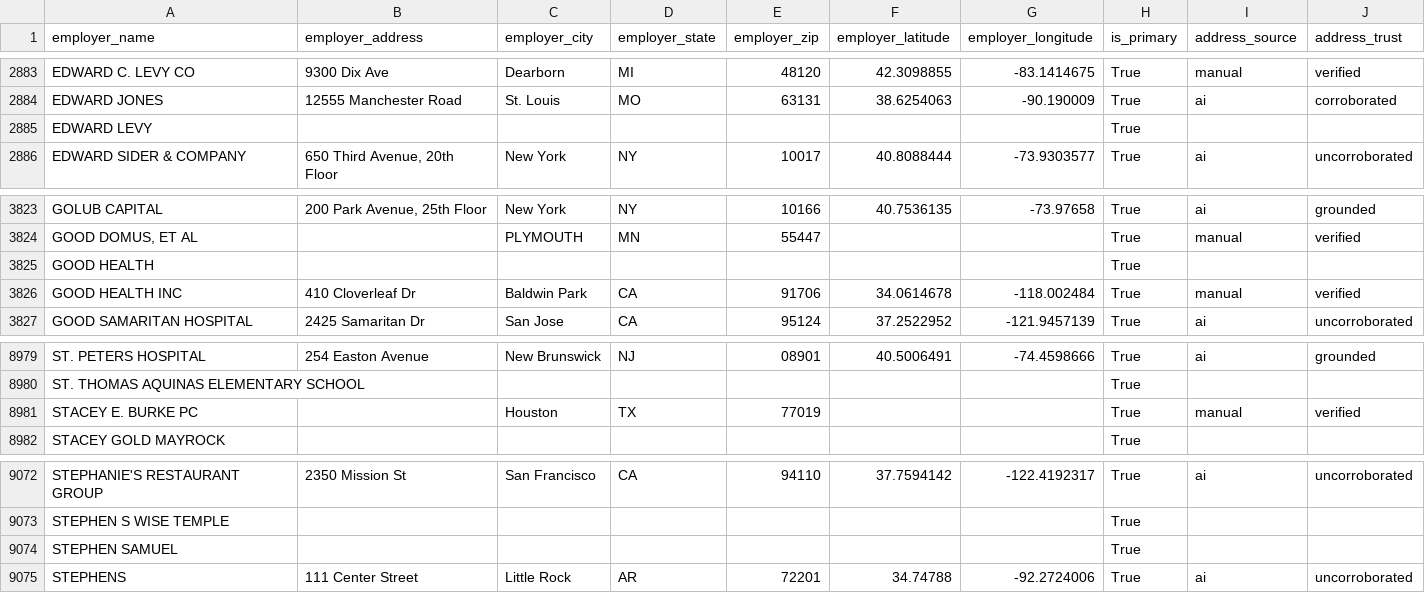
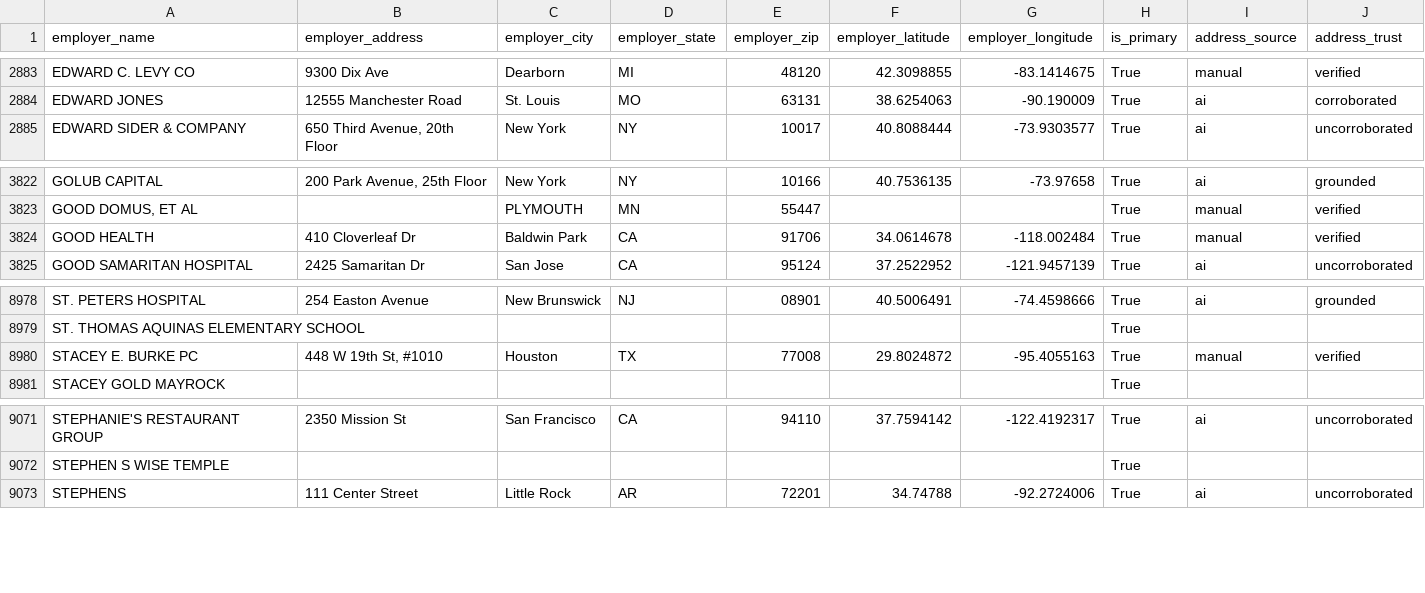
Before and after one commit to tareeqemad/fec-pipeline, a CSV file: data/employer_locations.csv, drawn as a sheet; only a part is shown, gaps mark what is left out; the diff covers the shown part only.

```diff
--- a/data/employer_locations.csv
+++ b/data/employer_locations.csv
@@ -2884,3 +2884,2 @@ EDWARD C. LEVY CO,9300 Dix Ave,Dearborn,MI,48120,42.3098855,-83.1414675,True,man
 EDWARD JONES,12555 Manchester Road,St. Louis,MO,63131,38.6254063,-90.190009,True,ai,corroborated
-EDWARD LEVY,,,,,,,True,,
 EDWARD SIDER & COMPANY,"650 Third Avenue, 20th Floor",New York,NY,10017,40.8088444,-73.9303577,True,ai,uncorroborated
@@ -3824,4 +3823,3 @@ GOLUB CAPITAL,"200 Park Avenue, 25th Floor",New York,NY,10166,40.7536135,-73.976
 "GOOD DOMUS, ET AL",,PLYMOUTH,MN,55447,,,True,manual,verified
-GOOD HEALTH,,,,,,,True,,
-GOOD HEALTH INC,410 Cloverleaf Dr,Baldwin Park,CA,91706,34.0614678,-118.002484,True,manual,verified
+GOOD HEALTH,410 Cloverleaf Dr,Baldwin Park,CA,91706,34.0614678,-118.002484,True,manual,verified
 GOOD SAMARITAN HOSPITAL,2425 Samaritan Dr,San Jose,CA,95124,37.2522952,-121.9457139,True,ai,uncorroborated
@@ -8980,3 +8979,3 @@ ST. PETERS HOSPITAL,254 Easton Avenue,New Brunswick,NJ,08901,40.5006491,-74.4598
 ST. THOMAS AQUINAS ELEMENTARY SCHOOL,,,,,,,True,,
-STACEY E. BURKE PC,,Houston,TX,77019,,,True,manual,verified
+STACEY E. BURKE PC,"448 W 19th St, #1010",Houston,TX,77008,29.8024872,-95.4055163,True,manual,verified
 STACEY GOLD MAYROCK,,,,,,,True,,
@@ -9073,3 +9072,2 @@ STEPHANIE'S RESTAURANT GROUP,2350 Mission St,San Francisco,CA,94110,37.7594142,-
 STEPHEN S WISE TEMPLE,,,,,,,True,,
-STEPHEN SAMUEL,,,,,,,True,,
 STEPHENS,111 Center Street,Little Rock,AR,72201,34.74788,-92.2724006,True,ai,uncorroborated
```
Also changed, not shown: 1 added row and 32 edited cells elsewhere in this file, data/database/donor_dedup_merges.csv, data/database/entity_overrides.csv, 11 other files.
